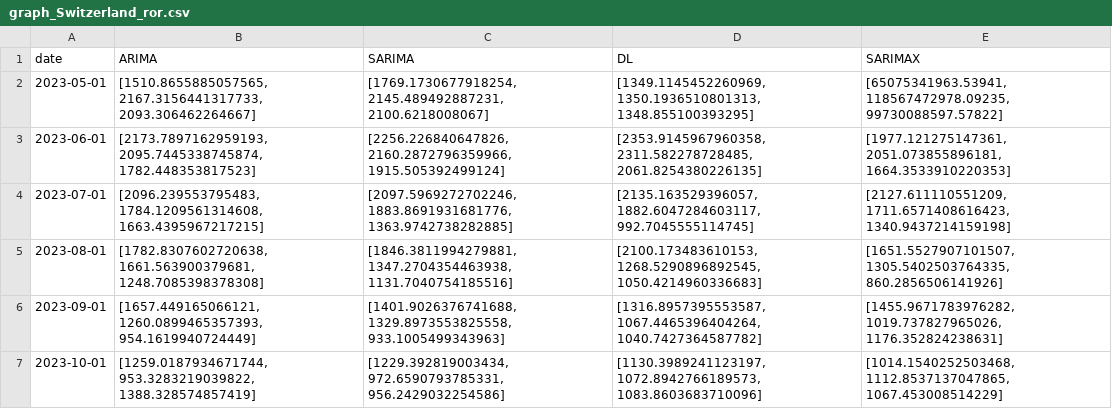
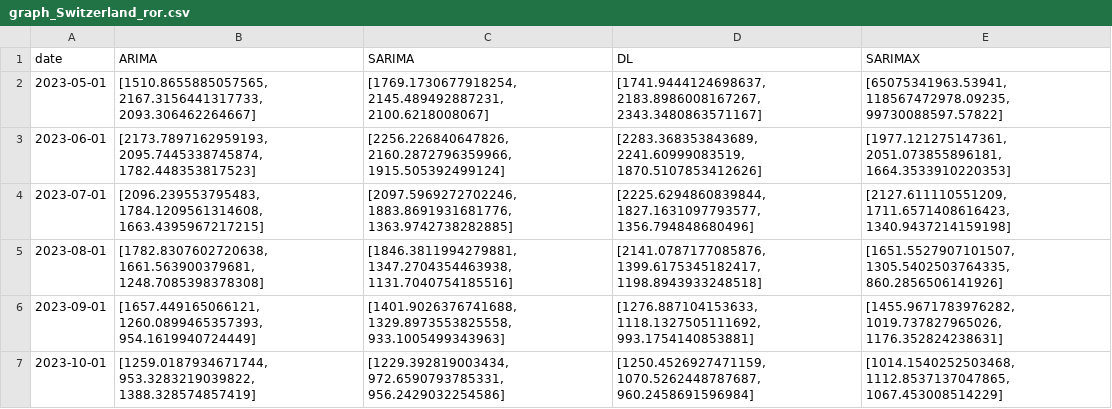
Before and after one commit to TKartist/BachelorProject, a CSV file: vdata/graph_Switzerland_ror.csv, drawn as a sheet.

```diff
--- a/vdata/graph_Switzerland_ror.csv
+++ b/vdata/graph_Switzerland_ror.csv
@@ -1,7 +1,7 @@
 date,ARIMA,SARIMA,DL,SARIMAX
-2023-05-01,"[1510.8655885057565, 2167.3156441317733, 2093.306462264667]","[1769.1730677918254, 2145.489492887231, 2100.6218008067]","[1349.1145452260969, 1350.1936510801313, 1348.855100393295]","[65075341963.53941, 118567472978.09235, 99730088597.57822]"
-2023-06-01,"[2173.7897162959193, 2095.7445338745874, 1782.448353817523]","[2256.226840647826, 2160.2872796359966, 1915.505392499124]","[2353.9145967960358, 2311.582278728485, 2061.8254380226135]","[1977.121275147361, 2051.073855896181, 1664.3533910220353]"
-2023-07-01,"[2096.239553795483, 1784.1209561314608, 1663.4395967217215]","[2097.5969272702246, 1883.8691931681776, 1363.9742738282885]","[2135.163529396057, 1882.6047284603117, 992.7045555114745]","[2127.611110551209, 1711.6571408616423, 1340.9437214159198]"
-2023-08-01,"[1782.8307602720638, 1661.563900379681, 1248.7085398378308]","[1846.3811994279881, 1347.2704354463938, 1131.7040754185516]","[2100.173483610153, 1268.5290896892545, 1050.4214960336683]","[1651.5527907101507, 1305.5402503764335, 860.2856506141926]"
-2023-09-01,"[1657.449165066121, 1260.0899465357393, 954.1619940724449]","[1401.9026376741688, 1329.8973553825558, 933.1005499343963]","[1316.8957395553587, 1067.4465396404264, 1040.7427364587782]","[1455.9671783976282, 1019.737827965026, 1176.352824238631]"
-2023-10-01,"[1259.0187934671744, 953.3283219039822, 1388.328574857419]","[1229.392819003434, 972.6590793785331, 956.2429032254586]","[1130.3989241123197, 1072.8942766189573, 1083.8603683710096]","[1014.1540252503468, 1112.8537137047865, 1067.453008514229]"
+2023-05-01,"[1510.8655885057565, 2167.3156441317733, 2093.306462264667]","[1769.1730677918254, 2145.489492887231, 2100.6218008067]","[1741.9444124698637, 2183.8986008167267, 2343.3480863571167]","[65075341963.53941, 118567472978.09235, 99730088597.57822]"
+2023-06-01,"[2173.7897162959193, 2095.7445338745874, 1782.448353817523]","[2256.226840647826, 2160.2872796359966, 1915.505392499124]","[2283.368353843689, 2241.60999083519, 1870.5107853412626]","[1977.121275147361, 2051.073855896181, 1664.3533910220353]"
+2023-07-01,"[2096.239553795483, 1784.1209561314608, 1663.4395967217215]","[2097.5969272702246, 1883.8691931681776, 1363.9742738282885]","[2225.6294860839844, 1827.1631097793577, 1356.794848680496]","[2127.611110551209, 1711.6571408616423, 1340.9437214159198]"
+2023-08-01,"[1782.8307602720638, 1661.563900379681, 1248.7085398378308]","[1846.3811994279881, 1347.2704354463938, 1131.7040754185516]","[2141.0787177085876, 1399.6175345182417, 1198.8943933248518]","[1651.5527907101507, 1305.5402503764335, 860.2856506141926]"
+2023-09-01,"[1657.449165066121, 1260.0899465357393, 954.1619940724449]","[1401.9026376741688, 1329.8973553825558, 933.1005499343963]","[1276.887104153633, 1118.1327505111692, 993.1754140853881]","[1455.9671783976282, 1019.737827965026, 1176.352824238631]"
+2023-10-01,"[1259.0187934671744, 953.3283219039822, 1388.328574857419]","[1229.392819003434, 972.6590793785331, 956.2429032254586]","[1250.4526927471159, 1070.5262448787687, 960.2458691596984]","[1014.1540252503468, 1112.8537137047865, 1067.453008514229]"
```
Also changed, not shown: results/prediction_Switzerland_ror_all.csv, 8 other files.
